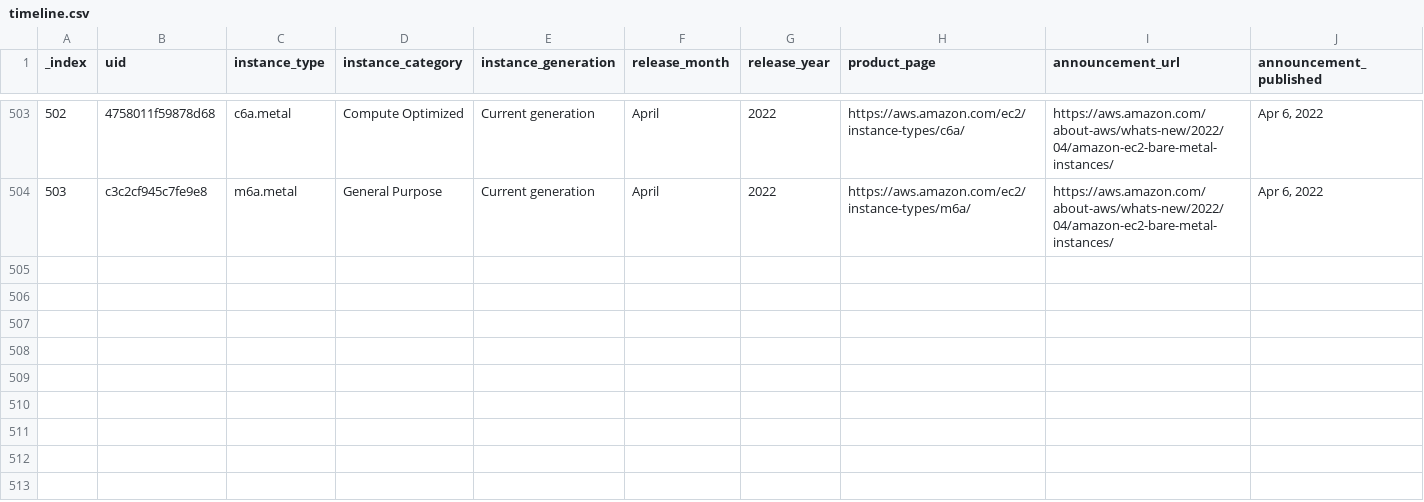
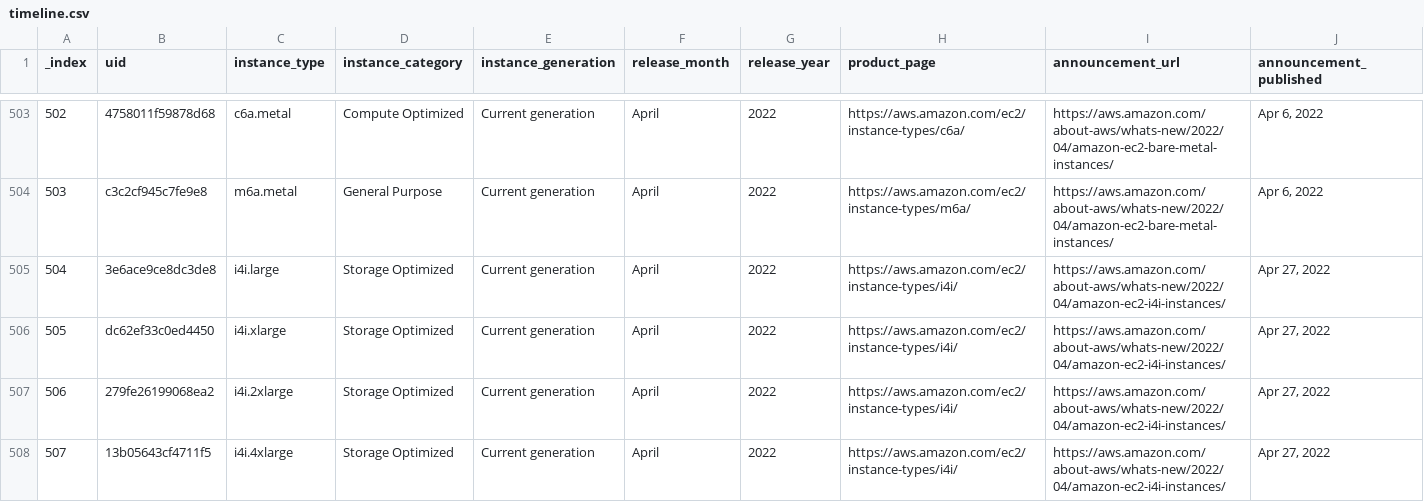
Before and after one commit to nrollr/EC2-timeline, a CSV file: public/data/timeline.csv, drawn as a sheet; only a part is shown, gaps mark what is left out; rows hold the shown columns only; the diff covers the shown part only; the diff names each change by its address in the sheet, - before the commit and + after, or states it on an @@ line.

Commit message:
Added I4i instances

```diff
--- a/public/data/timeline.csv
+++ b/public/data/timeline.csv
+row 505: 504 | 3e6ace9ce8dc3de8 | i4i.large | Storage Optimized | Current generation | April | 2022 | https://aws.amazon.com/ec2/instance-types/i4i/ | https://aws.amazon.com/about-aws/whats-new/2022/04/amazon-ec2-i4i-instances/ | Apr 27, 2022
+row 506: 505 | dc62ef33c0ed4450 | i4i.xlarge | Storage Optimized | Current generation | April | 2022 | https://aws.amazon.com/ec2/instance-types/i4i/ | https://aws.amazon.com/about-aws/whats-new/2022/04/amazon-ec2-i4i-instances/ | Apr 27, 2022
+row 507: 506 | 279fe26199068ea2 | i4i.2xlarge | Storage Optimized | Current generation | April | 2022 | https://aws.amazon.com/ec2/instance-types/i4i/ | https://aws.amazon.com/about-aws/whats-new/2022/04/amazon-ec2-i4i-instances/ | Apr 27, 2022
+row 508: 507 | 13b05643cf4711f5 | i4i.4xlarge | Storage Optimized | Current generation | April | 2022 | https://aws.amazon.com/ec2/instance-types/i4i/ | https://aws.amazon.com/about-aws/whats-new/2022/04/amazon-ec2-i4i-instances/ | Apr 27, 2022
```
Also changed, not shown: 3 added rows elsewhere in this file, 4 other files.
